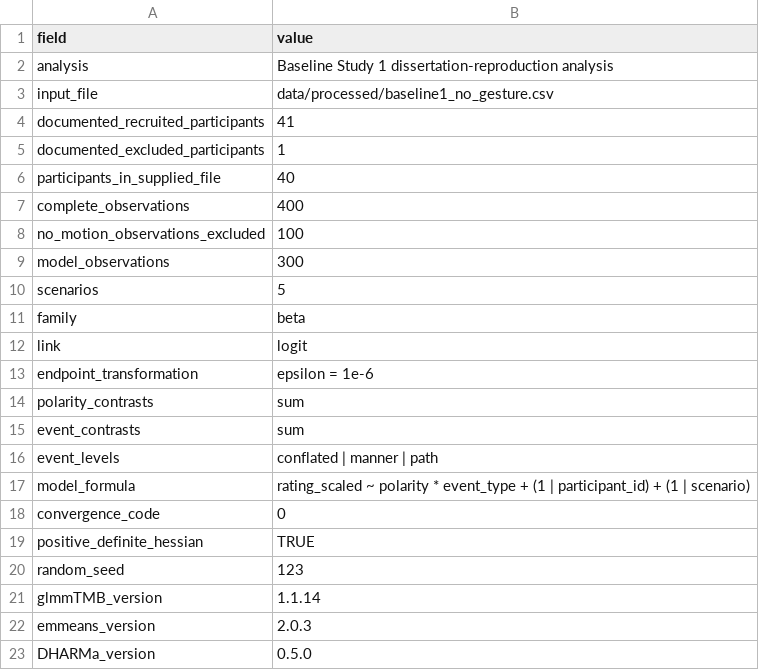
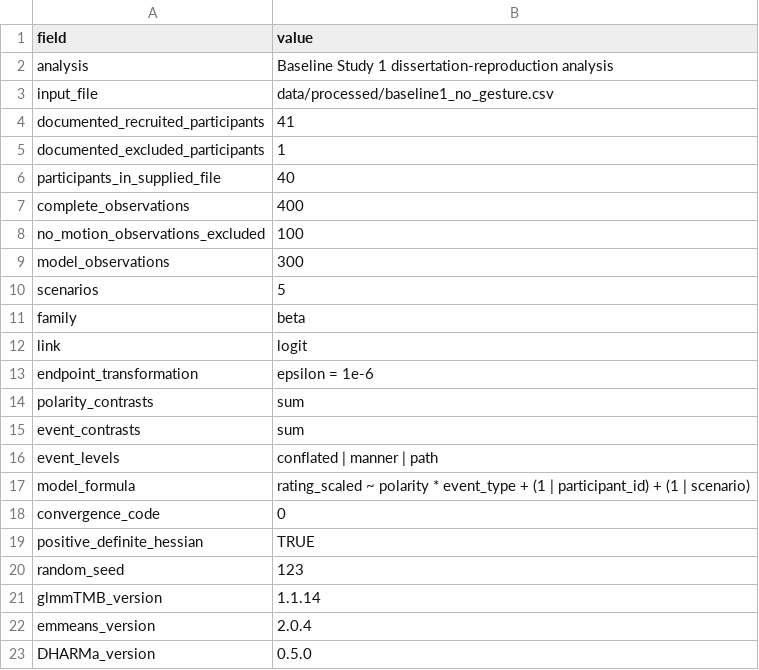
Before and after one commit to hande-sevgi/Path-and-Manner-in-Co-speech-gesture, a CSV file: output/tables/baseline1/baseline1_model_metadata.csv, drawn as a sheet.

```diff
--- a/output/tables/baseline1/baseline1_model_metadata.csv
+++ b/output/tables/baseline1/baseline1_model_metadata.csv
@@ -21,3 +21,3 @@
 "glmmTMB_version","1.1.14"
-"emmeans_version","2.0.3"
+"emmeans_version","2.0.4"
 "DHARMa_version","0.5.0"
```
Also changed, not shown: 3 other files.
